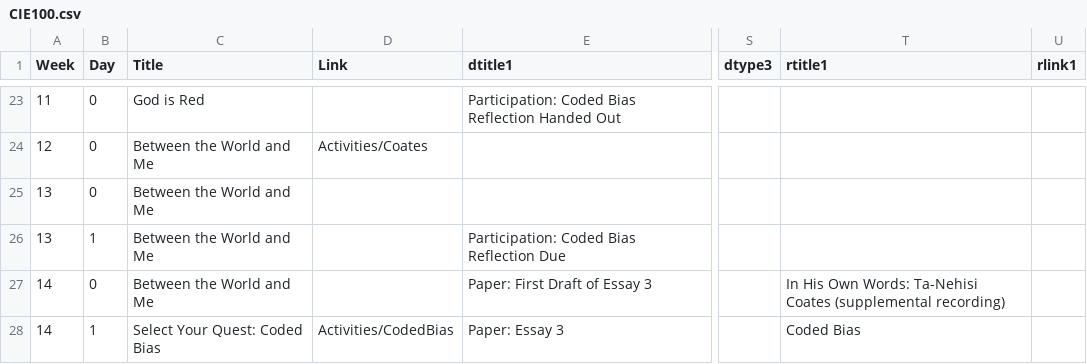
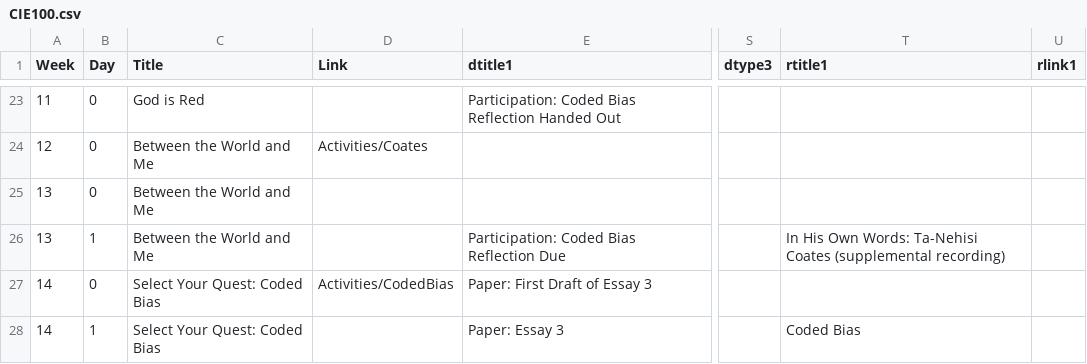
Before and after one commit to BillJr99/Ursinus-CIE100-Fall2024, a CSV file: _pages/CIE100.csv, drawn as a sheet; only a part is shown, gaps mark what is left out; the diff names each change by its address in the sheet, - before the commit and + after, or states it on an @@ line.

```diff
--- a/_pages/CIE100.csv
+++ b/_pages/CIE100.csv
-T26 (rtitle1): (empty)
+T26 (rtitle1): In His Own Words: Ta-Nehisi Coates (supplemental recording)
-C27 (Title): Between the World and Me
+C27 (Title): Select Your Quest: Coded Bias
-D27 (Link): (empty)
+D27 (Link): Activities/CodedBias
-T27 (rtitle1): In His Own Words: Ta-Nehisi Coates (supplemental recording)
+T27 (rtitle1): (empty)
-D28 (Link): Activities/CodedBias
+D28 (Link): (empty)
```
Also changed, not shown: 1 other file.
